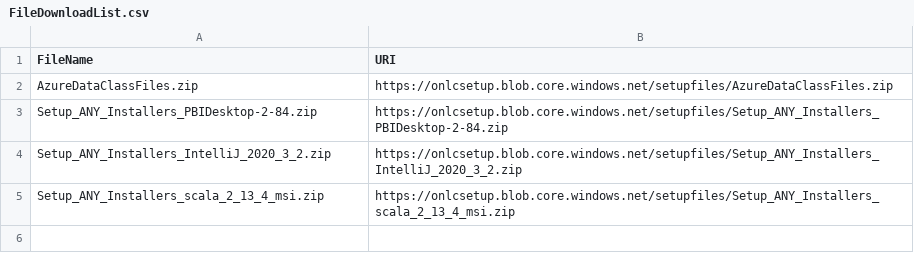
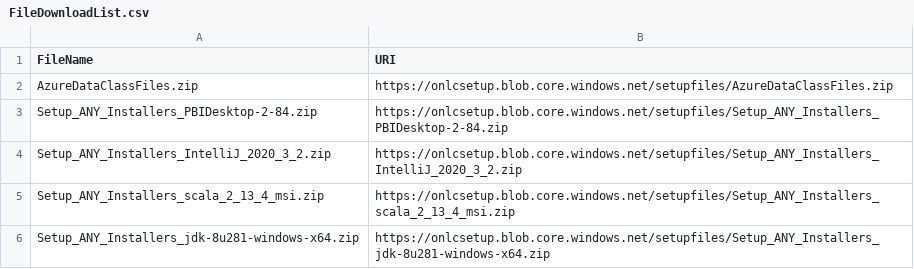
Before and after one commit to dancostello70/GeneralPurposeMachineImage, a CSV file: Setup/CS_DP200/FileDownloadList.csv, drawn as a sheet; the diff names each change by its address in the sheet, - before the commit and + after, or states it on an @@ line.

```diff
--- a/Setup/CS_DP200/FileDownloadList.csv
+++ b/Setup/CS_DP200/FileDownloadList.csv
+row 6: Setup_ANY_Installers_jdk-8u281-windows-x64.zip | https://onlcsetup.blob.core.windows.net/setupfiles/Setup_ANY_Installers_jdk-8u281-windows-x64.zip
```
Also changed, not shown: Setup/CS_DP200/ArchiveList.csv, 3 other files.
